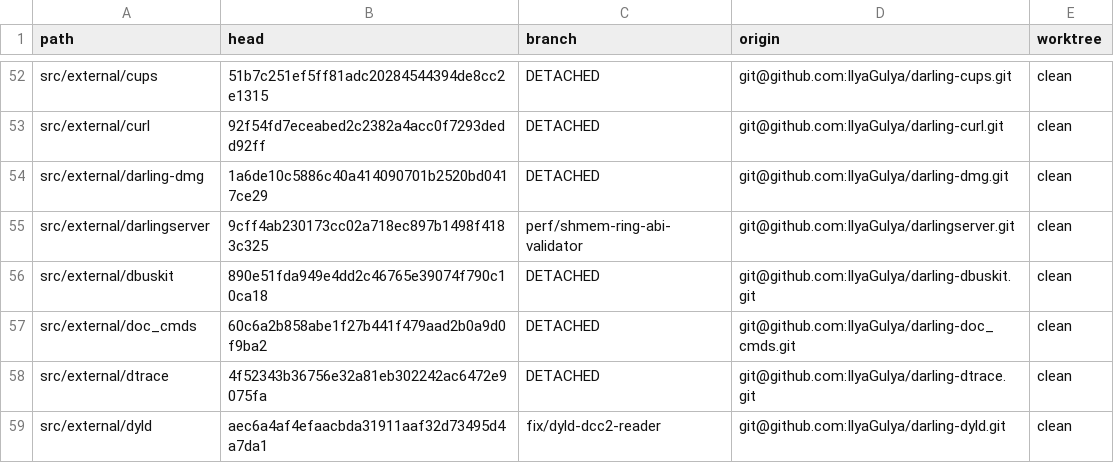
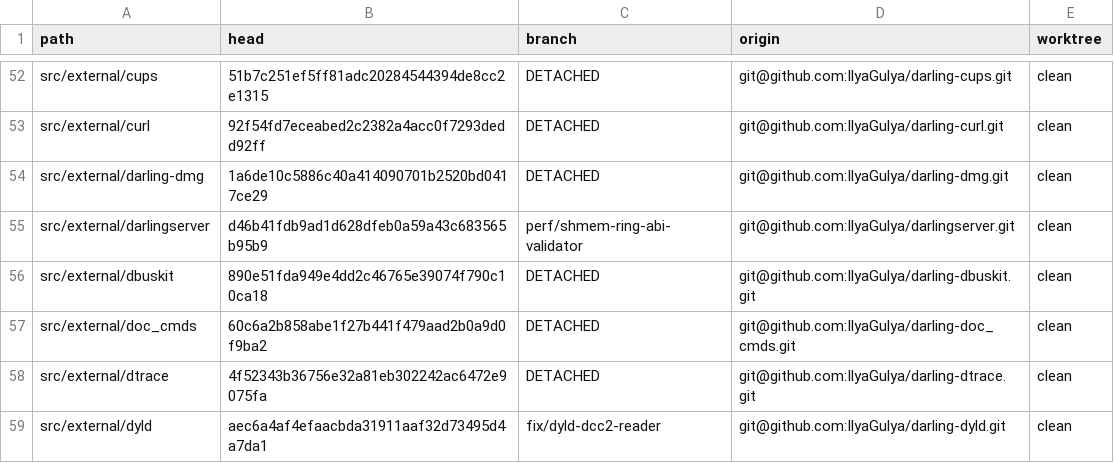
Before and after one commit to IlyaGulya/darling-workspace, a TSV file: state/repos.tsv, drawn as a sheet; only a part is shown, gaps mark what is left out.

```diff
--- a/state/repos.tsv
+++ b/state/repos.tsv
@@ -54,3 +54,3 @@ src/external/curl	92f54fd7eceabed2c2382a4acc0f7293dedd92ff	DETACHED	git@github.c
 src/external/darling-dmg	1a6de10c5886c40a414090701b2520bd0417ce29	DETACHED	git@github.com:IlyaGulya/darling-dmg.git	clean
-src/external/darlingserver	9cff4ab230173cc02a718ec897b1498f4183c325	perf/shmem-ring-abi-validator	git@github.com:IlyaGulya/darlingserver.git	clean
+src/external/darlingserver	d46b41fdb9ad1d628dfeb0a59a43c683565b95b9	perf/shmem-ring-abi-validator	git@github.com:IlyaGulya/darlingserver.git	clean
 src/external/dbuskit	890e51fda949e4dd2c46765e39074f790c10ca18	DETACHED	git@github.com:IlyaGulya/darling-dbuskit.git	clean
```
Also changed, not shown: 5 other files.
